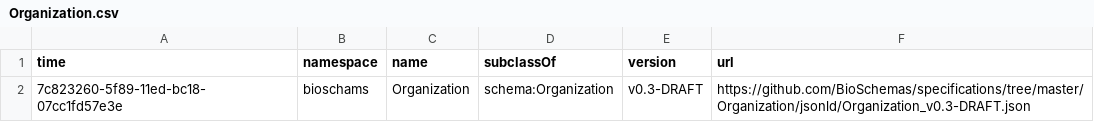
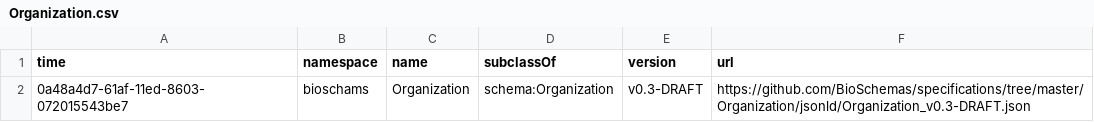
Before and after one commit to BioSchemas/bioschemas-dde, a CSV file: latest-updated-profiles/Organization.csv, drawn as a sheet.

Commit message:
Updating Profile

```diff
--- a/latest-updated-profiles/Organization.csv
+++ b/latest-updated-profiles/Organization.csv
@@ -1,2 +1,2 @@
 time,namespace,name,subclassOf,version,url
-7c823260-5f89-11ed-bc18-07cc1fd57e3e,bioschams,Organization,schema:Organization,v0.3-DRAFT,https://github.com/BioSchemas/specifications/tree/master/Organization/jsonld/Organization_v0.3-DRAFT.json
+0a48a4d7-61af-11ed-8603-072015543be7,bioschams,Organization,schema:Organization,v0.3-DRAFT,https://github.com/BioSchemas/specifications/tree/master/Organization/jsonld/Organization_v0.3-DRAFT.json
```
Also changed, not shown: latest-updated-profiles/PublicationIssue.csv, latest-updated-profiles/PublicationVolume.csv, 3 other files.
